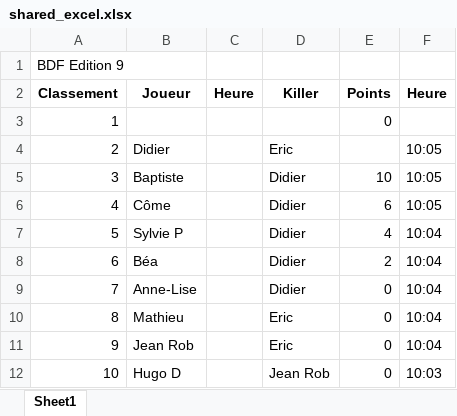
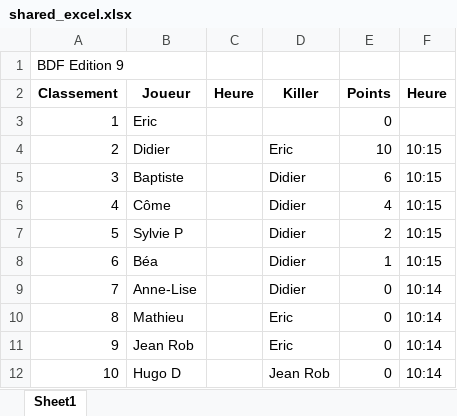
Before and after one commit to come-collab/manipulating_excels, an Excel workbook: Manipulating Excels with Code/shared_excel.xlsx, sheet Sheet1, drawn as a sheet; values as stored, in another font and other column widths than the file's, no borders; the diff names each change by its address in the sheet, - before the commit and + after, or states it on an @@ line.

```diff
--- a/Manipulating Excels with Code/shared_excel.xlsx (sheet Sheet1)
+++ b/Manipulating Excels with Code/shared_excel.xlsx (sheet Sheet1)
-B3 (Joueur): (empty)
+B3 (Joueur): Eric
-E4 (Points): (empty)
+E4 (Points): 10
-F4:F6 (Heure): 10:05
+F4:F6 (Heure): 10:15
-E5 (Points): 10
+E5 (Points): 6
-E6 (Points): 6
+E6 (Points): 4
-E7 (Points): 4
+E7 (Points): 2
-F7:F8 (Heure): 10:04
+F7:F8 (Heure): 10:15
-E8 (Points): 2
+E8 (Points): 1
-F9:F11 (Heure): 10:04
+F9:F11 (Heure): 10:14
-F12 (Heure): 10:03
+F12 (Heure): 10:14
```
Also changed, not shown: 1 other file.
